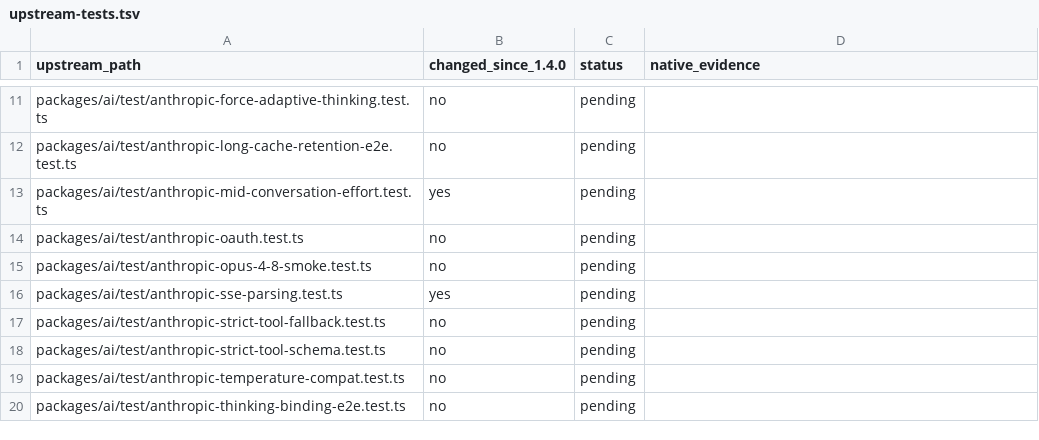
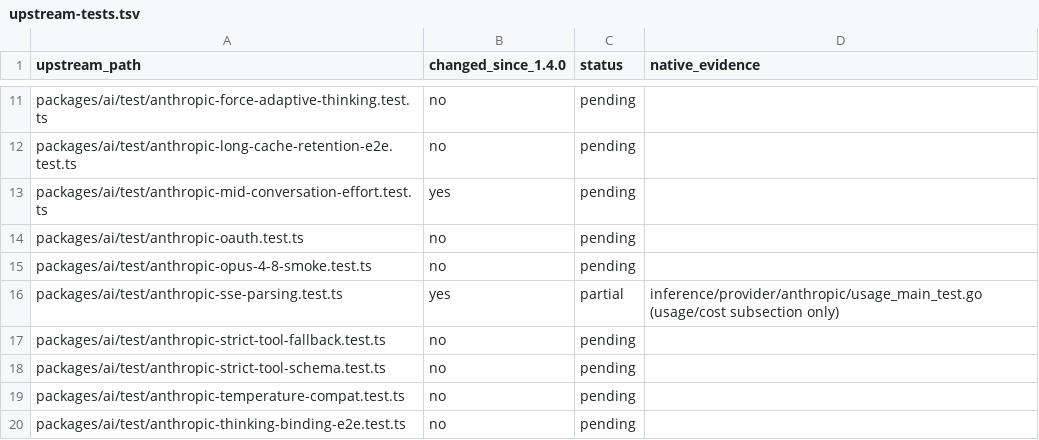
Before and after one commit to rcarmo/go-ai, a TSV file: docs/upstream-main/upstream-tests.tsv, drawn as a sheet; only a part is shown, gaps mark what is left out.

Commit message:
feat(anthropic): align partial usage and OpenRouter billed accounting

```diff
--- a/docs/upstream-main/upstream-tests.tsv
+++ b/docs/upstream-main/upstream-tests.tsv
@@ -15,3 +15,3 @@ packages/ai/test/anthropic-oauth.test.ts	no	pending
 packages/ai/test/anthropic-opus-4-8-smoke.test.ts	no	pending	
-packages/ai/test/anthropic-sse-parsing.test.ts	yes	pending	
+packages/ai/test/anthropic-sse-parsing.test.ts	yes	partial	inference/provider/anthropic/usage_main_test.go (usage/cost subsection only)
 packages/ai/test/anthropic-strict-tool-fallback.test.ts	no	pending	
```
Also changed, not shown: 8 other files.
